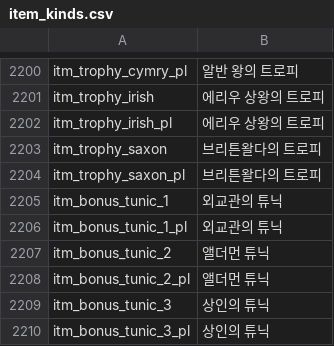
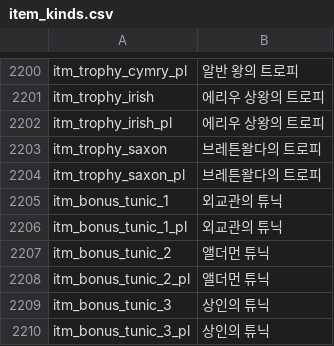
Before and after one commit to 21garam/MB_VikingConquest_R_Korean, a CSV file: languages/en/item_kinds.csv, drawn as a sheet; only a part is shown, gaps mark what is left out.

```diff
--- a/languages/en/item_kinds.csv
+++ b/languages/en/item_kinds.csv
@@ -2202,4 +2202,4 @@ itm_trophy_irish|에리우 상왕의 트로피
 itm_trophy_irish_pl|에리우 상왕의 트로피
-itm_trophy_saxon|브리튼왈다의 트로피
-itm_trophy_saxon_pl|브리튼왈다의 트로피
+itm_trophy_saxon|브레튼왈다의 트로피
+itm_trophy_saxon_pl|브레튼왈다의 트로피
 itm_bonus_tunic_1|외교관의 튜닉
```
Also changed, not shown: languages/en/game_menus.csv, languages/en/game_strings.csv, 3 other files.
